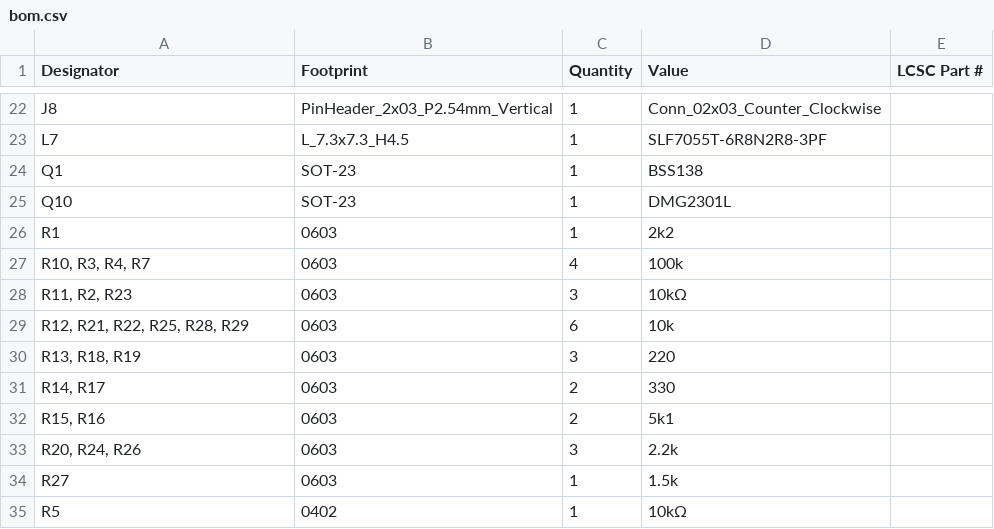
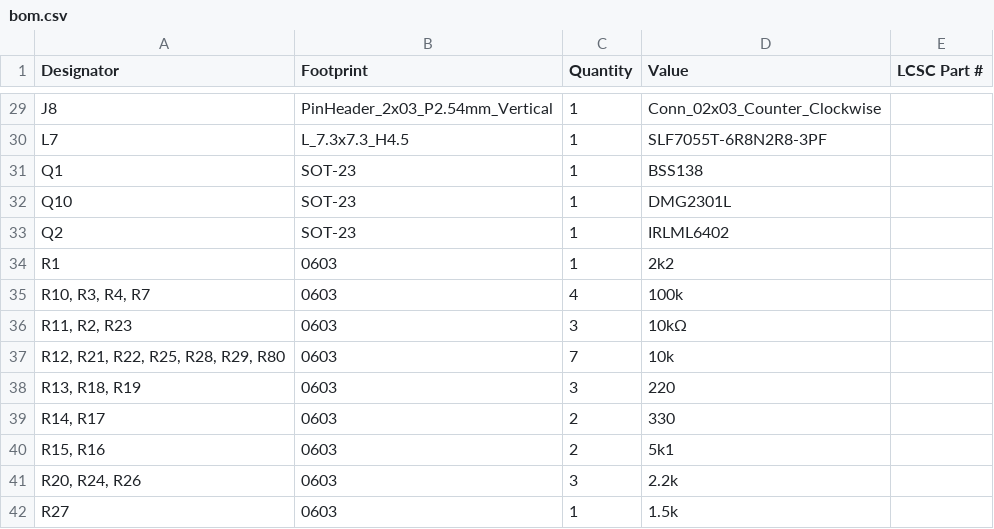
Before and after one commit to Horizon-Avionics/Horizon-Mini, a CSV file: Hardware/production/bom.csv, drawn as a sheet; only a part is shown, gaps mark what is left out; the shorter side is filled out with more unchanged rows; the diff covers the shown part only.

```diff
--- a/Hardware/production/bom.csv
+++ b/Hardware/production/bom.csv
@@ -25,2 +32,3 @@ Q1,SOT-23,1,BSS138,
 Q10,SOT-23,1,DMG2301L,
+Q2,SOT-23,1,IRLML6402,
 R1,0603,1,2k2,
@@ -28,3 +36,3 @@ R1,0603,1,2k2,
 "R11, R2, R23",0603,3,10kΩ,
-"R12, R21, R22, R25, R28, R29",0603,6,10k,
+"R12, R21, R22, R25, R28, R29, R80",0603,7,10k,
 "R13, R18, R19",0603,3,220,
```
Also changed, not shown: 10 added rows, 2 removed rows and 6 edited cells elsewhere in this file, Hardware/production/designators.csv, Hardware/production/positions.csv, 30 other files.
